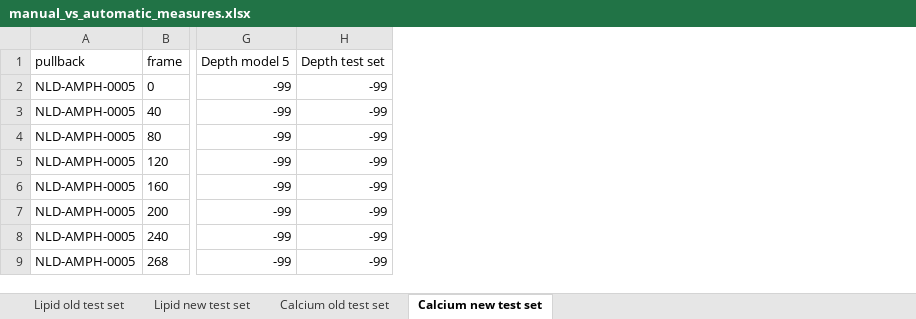
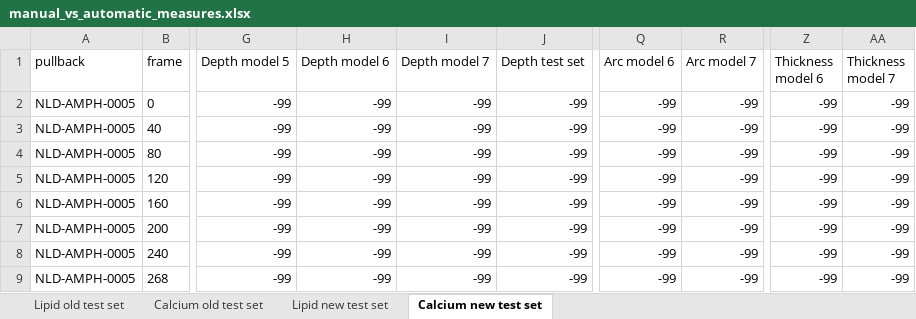
Before and after one commit to Gonzalo2408/CardiacOCT-project, an Excel workbook: code/count-distributions/manual_vs_automatic_measures.xlsx, sheet Calcium new test set, drawn as a sheet; only a part is shown, gaps mark what is left out; values as stored, in another font and other column widths than the file's, no borders; table styles not drawn; the diff names each change by its address in the sheet, - before the commit and + after, or states it on an @@ line.

```diff
--- a/code/count-distributions/manual_vs_automatic_measures.xlsx (sheet Calcium new test set)
+++ b/code/count-distributions/manual_vs_automatic_measures.xlsx (sheet Calcium new test set)
@@ sheet tab order changed: Lipid old test set | Calcium old test set | Lipid new test set | Calcium new test set @@
+column H (Depth model 6), rows 2-9: all -99
+column I (Depth model 7), rows 2-9: all -99
+column Q (Arc model 6), rows 2-9: all -99
+column R (Arc model 7), rows 2-9: all -99
+column Z (Thickness model 6), rows 2-9: all -99
+column AA (Thickness model 7), rows 2-9: all -99
```
Also changed, not shown: sheet Lipid new test set, excel-files/train_test_split_final.xlsx, metrics_build/statistics/measurements_analysis.xlsx, 36 other files.
